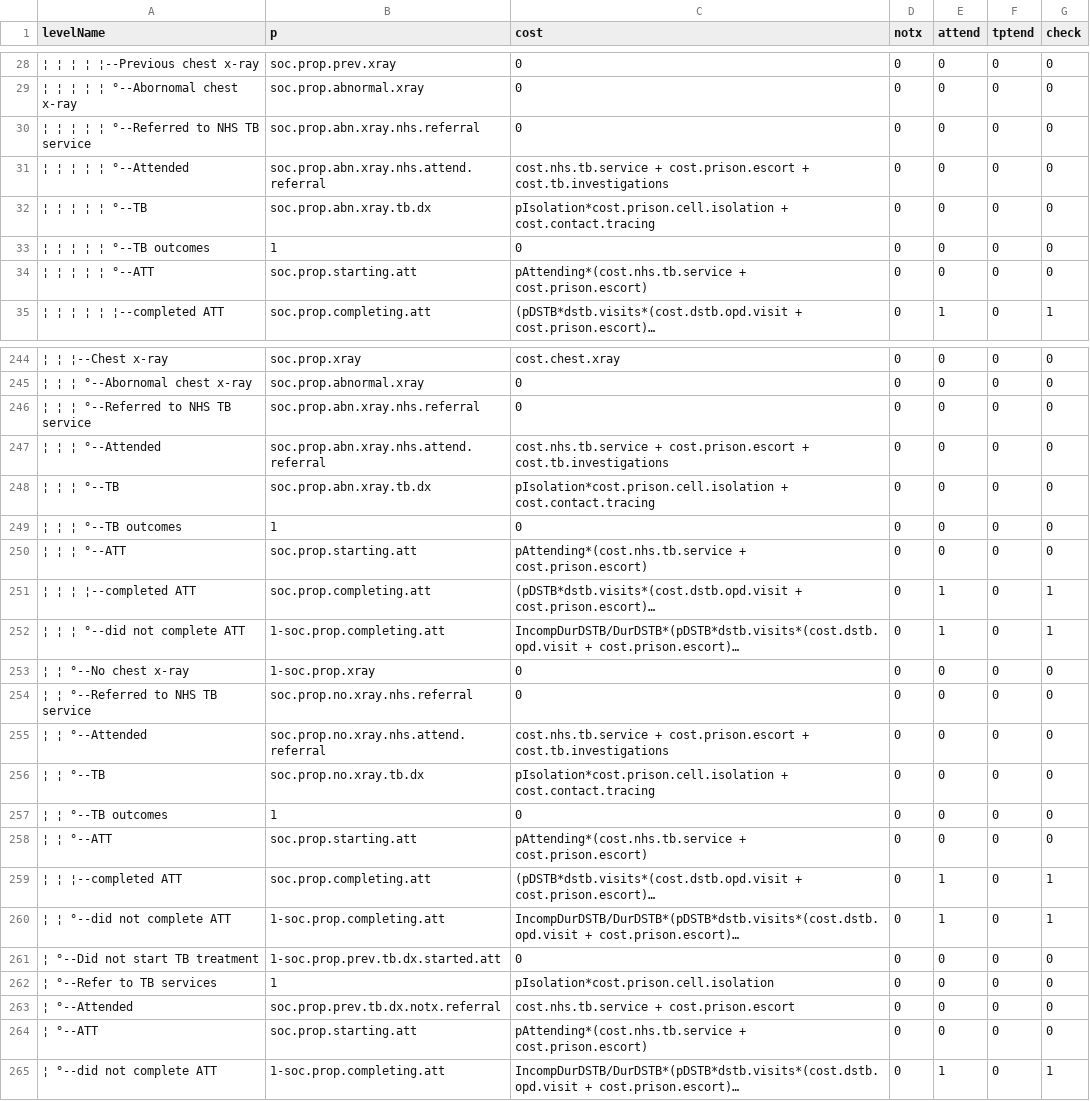
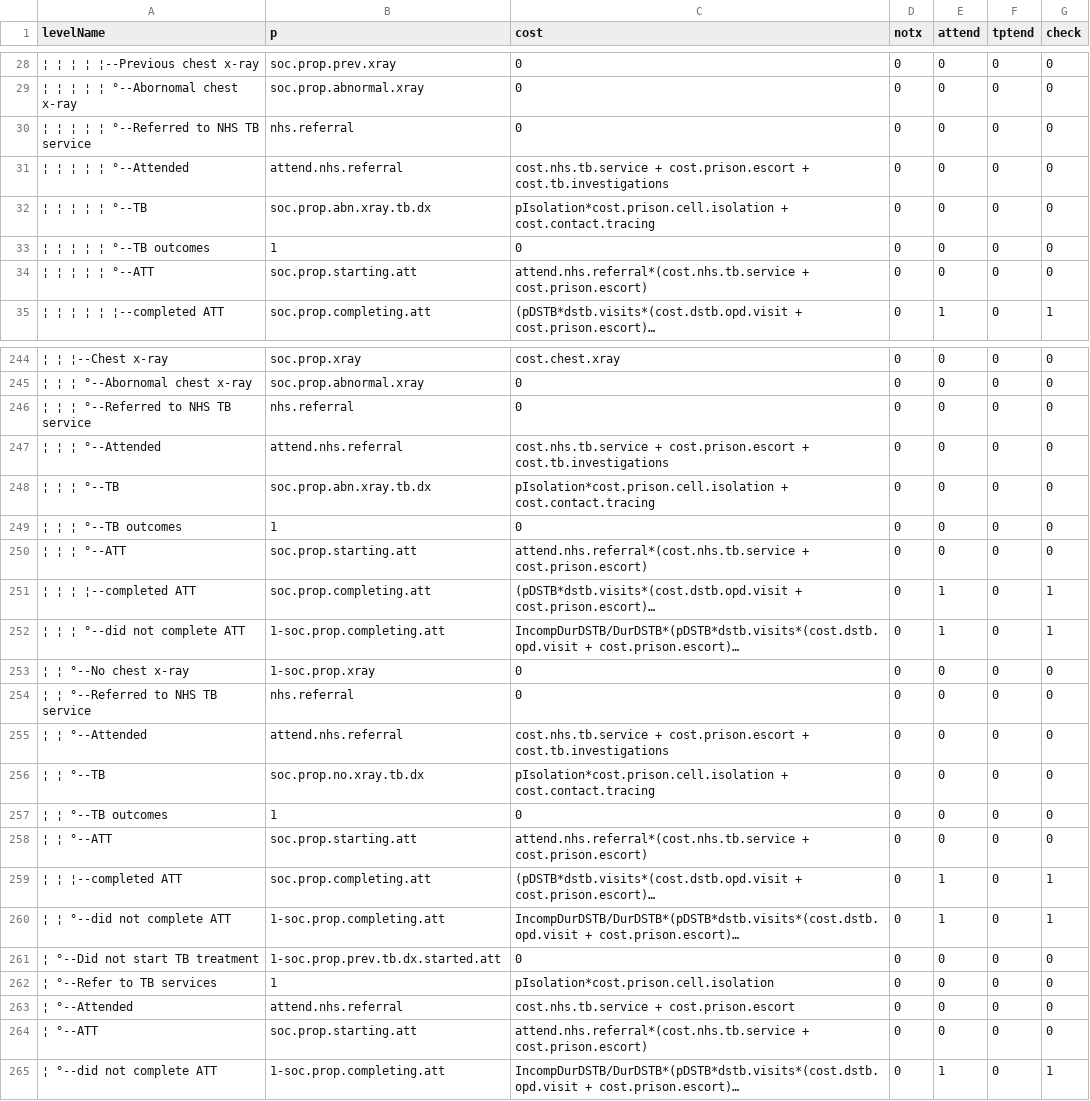
Before and after one commit to nmafirakureva/PPDpathways, a CSV file: indata/CSV/SOC.att.csv, drawn as a sheet; only a part is shown, gaps mark what is left out; long unchanged cells end in …; the diff covers the shown part only; the diff names each change by its address in the sheet, - before the commit and + after, or states it on an @@ line.

```diff
--- a/indata/CSV/SOC.att.csv
+++ b/indata/CSV/SOC.att.csv
-B30 (p): soc.prop.abn.xray.nhs.referral
+B30 (p): nhs.referral
-B31 (p): soc.prop.abn.xray.nhs.attend.referral
+B31 (p): attend.nhs.referral
-C34 (cost): pAttending*(cost.nhs.tb.service + cost.prison.escort)
+C34 (cost): attend.nhs.referral*(cost.nhs.tb.service + cost.prison.escort)
-B246 (p): soc.prop.abn.xray.nhs.referral
+B246 (p): nhs.referral
-B247 (p): soc.prop.abn.xray.nhs.attend.referral
+B247 (p): attend.nhs.referral
-C250 (cost): pAttending*(cost.nhs.tb.service + cost.prison.escort)
+C250 (cost): attend.nhs.referral*(cost.nhs.tb.service + cost.prison.escort)
-B254 (p): soc.prop.no.xray.nhs.referral
+B254 (p): nhs.referral
-B255 (p): soc.prop.no.xray.nhs.attend.referral
+B255 (p): attend.nhs.referral
-C258 (cost): pAttending*(cost.nhs.tb.service + cost.prison.escort)
+C258 (cost): attend.nhs.referral*(cost.nhs.tb.service + cost.prison.escort)
-B263 (p): soc.prop.prev.tb.dx.notx.referral
+B263 (p): attend.nhs.referral
-C264 (cost): pAttending*(cost.nhs.tb.service + cost.prison.escort)
+C264 (cost): attend.nhs.referral*(cost.nhs.tb.service + cost.prison.escort)
```
Also changed, not shown: 131 edited cells elsewhere in this file, R/out.csv, indata/CSV/SOC.notx.csv, 11 other files.
